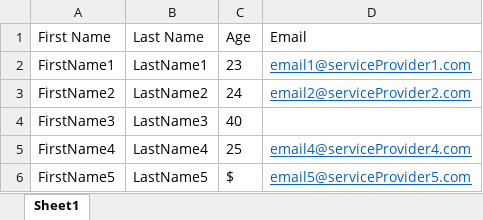
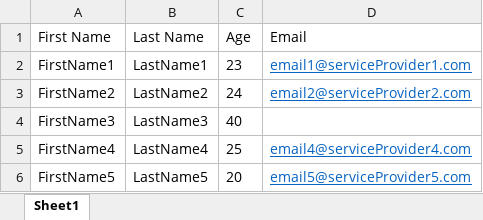
Before and after one commit to MayankTiwari176/UiPath-RPA-Level-2-Example---UDemy, an Excel workbook: Customer Details.xlsx, sheet Sheet1, drawn as a sheet; values as stored, in another font and other column widths than the file's, no borders; the diff names each change by its address in the sheet, - before the commit and + after, or states it on an @@ line.

Commit message:
Updating with check for valid Email Address

```diff
--- a/Customer Details.xlsx (sheet Sheet1)
+++ b/Customer Details.xlsx (sheet Sheet1)
-C6 (Age): $
+C6 (Age): 20
```
Also changed, not shown: 1 other file.
